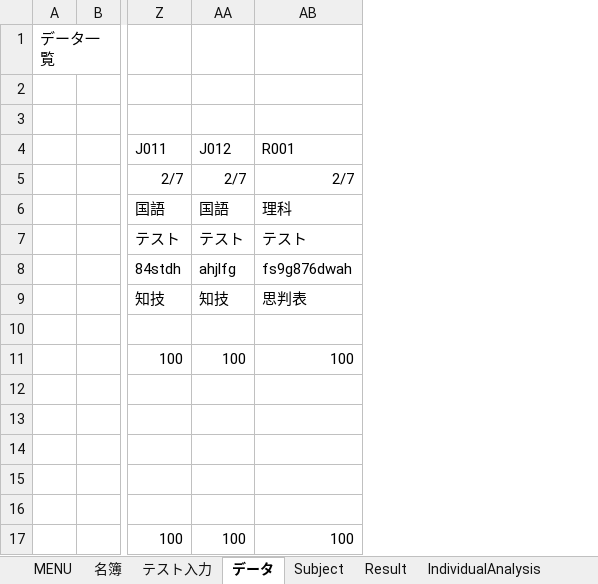
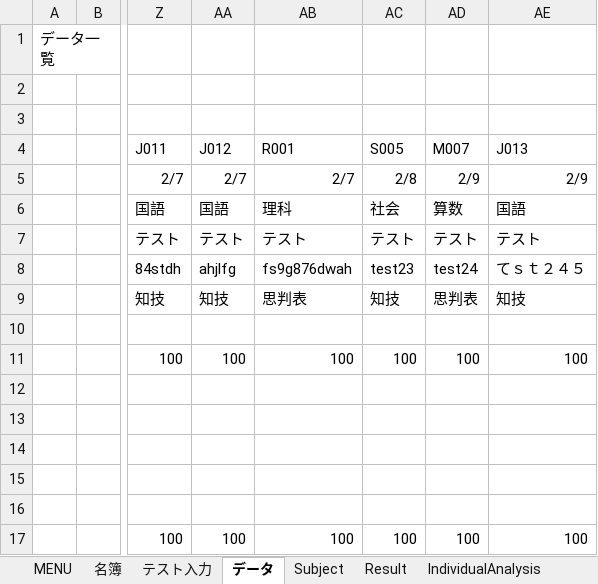
Before and after one commit to KenichiroY/GradeProcessing, an Excel workbook: 成績処理.xlsm, sheet データ, drawn as a sheet; only a part is shown, gaps mark what is left out; values as stored, in another font and other column widths than the file's, no borders; charts and pictures not drawn; the diff names each change by its address in the sheet, - before the commit and + after, or states it on an @@ line.

```diff
--- a/成績処理.xlsm (sheet データ)
+++ b/成績処理.xlsm (sheet データ)
+column AC (S005), rows 5-17: 2/8 | 社会 | テスト | test23 | 知技 |  | 100 |  |  |  |  |  | 100
+column AD (M007), rows 5-17: 2/9 | 算数 | テスト | test24 | 思判表 |  | 100 |  |  |  |  |  | 100
+column AE (J013), rows 5-17: 2/9 | 国語 | テスト | てｓｔ２４５ | 知技 |  | 100 |  |  |  |  |  | 100
```
Also changed, not shown: sheet 追試管理シート, sheet Setting, sheet テスト入力, formulas that keep their value, charts or pictures, 成績処理_追試.xlsm, 4 other files.
